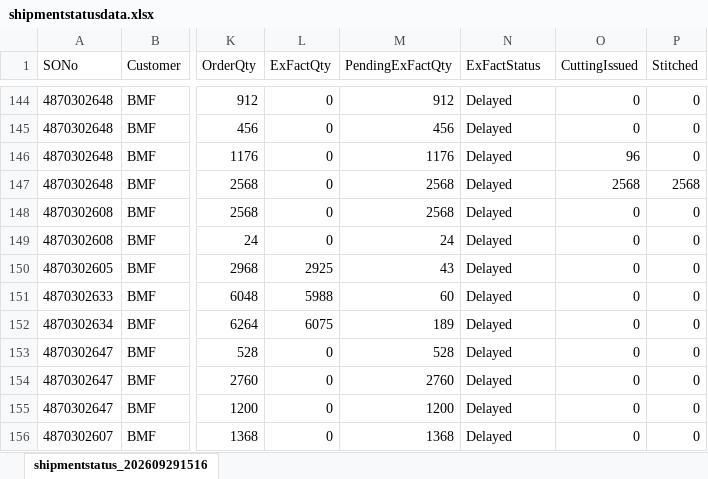
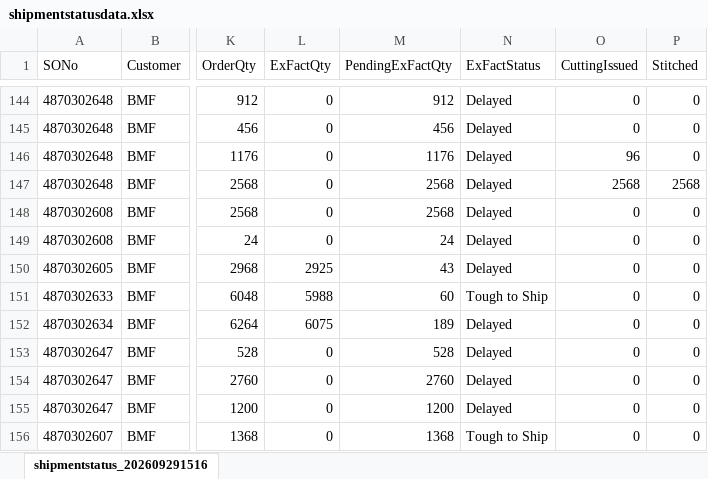
Before and after one commit to SabuSandbox/shipstat_lineEff_WIP, an Excel workbook: shipmentstatusdata.xlsx, sheet shipmentstatus_202609291516, drawn as a sheet; only a part is shown, gaps mark what is left out; values as stored, in another font and other column widths than the file's, no borders; the diff covers the shown part only; the diff names each change by its address in the sheet, - before the commit and + after, or states it on an @@ line.

```diff
--- a/shipmentstatusdata.xlsx (sheet shipmentstatus_202609291516)
+++ b/shipmentstatusdata.xlsx (sheet shipmentstatus_202609291516)
-N151 (ExFactStatus): Delayed
+N151 (ExFactStatus): Tough to Ship
-N156 (ExFactStatus): Delayed
+N156 (ExFactStatus): Tough to Ship
```
Also changed, not shown: 20 added rows, 20 removed rows, 21 moved rows and 28 edited cells elsewhere in this sheet, 2 other files.
